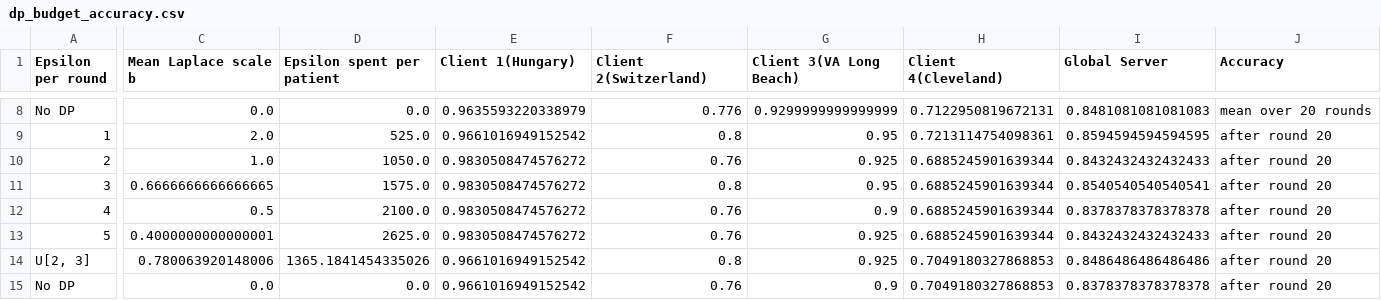
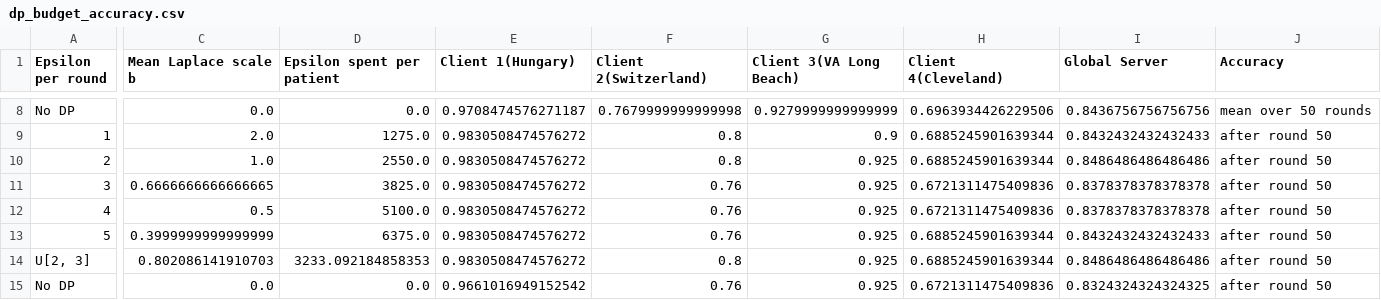
Before and after one commit to fedlearningclaude-RKMV/Federated-Learning, a CSV file: outputs/run/dp_budget_accuracy.csv, drawn as a sheet; only a part is shown, gaps mark what is left out; the diff covers the shown part only; the diff names each change by its address in the sheet, - before the commit and + after, or states it on an @@ line.

```diff
--- a/outputs/run/dp_budget_accuracy.csv
+++ b/outputs/run/dp_budget_accuracy.csv
-E8 (Client 1(Hungary)): 0.9635593220338979
+E8 (Client 1(Hungary)): 0.9708474576271187
-F8 (Client 2(Switzerland)): 0.776
+F8 (Client 2(Switzerland)): 0.7679999999999998
-G8 (Client 3(VA Long Beach)): 0.9299999999999999
+G8 (Client 3(VA Long Beach)): 0.9279999999999999
-H8 (Client 4(Cleveland)): 0.7122950819672131
+H8 (Client 4(Cleveland)): 0.6963934426229506
-I8 (Global Server): 0.8481081081081083
+I8 (Global Server): 0.8436756756756756
-J8 (Accuracy): mean over 20 rounds
+J8 (Accuracy): mean over 50 rounds
-D9 (Epsilon spent per patient): 525.0
+D9 (Epsilon spent per patient): 1275.0
-E9 (Client 1(Hungary)): 0.9661016949152542
+E9 (Client 1(Hungary)): 0.9830508474576272
-G9 (Client 3(VA Long Beach)): 0.95
+G9 (Client 3(VA Long Beach)): 0.9
-H9 (Client 4(Cleveland)): 0.7213114754098361
+H9 (Client 4(Cleveland)): 0.6885245901639344
-I9 (Global Server): 0.8594594594594595
+I9 (Global Server): 0.8432432432432433
-J9:J15 (Accuracy): after round 20
+J9:J15 (Accuracy): after round 50
-D10 (Epsilon spent per patient): 1050.0
+D10 (Epsilon spent per patient): 2550.0
-F10 (Client 2(Switzerland)): 0.76
+F10 (Client 2(Switzerland)): 0.8
-I10 (Global Server): 0.8432432432432433
+I10 (Global Server): 0.8486486486486486
-D11 (Epsilon spent per patient): 1575.0
+D11 (Epsilon spent per patient): 3825.0
-F11 (Client 2(Switzerland)): 0.8
+F11 (Client 2(Switzerland)): 0.76
-G11 (Client 3(VA Long Beach)): 0.95
+G11 (Client 3(VA Long Beach)): 0.925
-H11:H12 (Client 4(Cleveland)): 0.6885245901639344
+H11:H12 (Client 4(Cleveland)): 0.6721311475409836
-I11 (Global Server): 0.8540540540540541
+I11 (Global Server): 0.8378378378378378
-D12 (Epsilon spent per patient): 2100.0
+D12 (Epsilon spent per patient): 5100.0
-G12 (Client 3(VA Long Beach)): 0.9
+G12 (Client 3(VA Long Beach)): 0.925
-C13 (Mean Laplace scale b): 0.4000000000000001
+C13 (Mean Laplace scale b): 0.3999999999999999
-D13 (Epsilon spent per patient): 2625.0
+D13 (Epsilon spent per patient): 6375.0
-C14 (Mean Laplace scale b): 0.780063920148006
+C14 (Mean Laplace scale b): 0.802086141910703
-D14 (Epsilon spent per patient): 1365.1841454335026
+D14 (Epsilon spent per patient): 3233.092184858353
-E14 (Client 1(Hungary)): 0.9661016949152542
+E14 (Client 1(Hungary)): 0.9830508474576272
-H14 (Client 4(Cleveland)): 0.7049180327868853
+H14 (Client 4(Cleveland)): 0.6885245901639344
-G15 (Client 3(VA Long Beach)): 0.9
+G15 (Client 3(VA Long Beach)): 0.925
-H15 (Client 4(Cleveland)): 0.7049180327868853
+H15 (Client 4(Cleveland)): 0.6721311475409836
-I15 (Global Server): 0.8378378378378378
+I15 (Global Server): 0.8324324324324325
```
Also changed, not shown: 2 added rows, 2 removed rows and 29 edited cells elsewhere in this file, outputs/run/rounds.csv, 22 other files.
